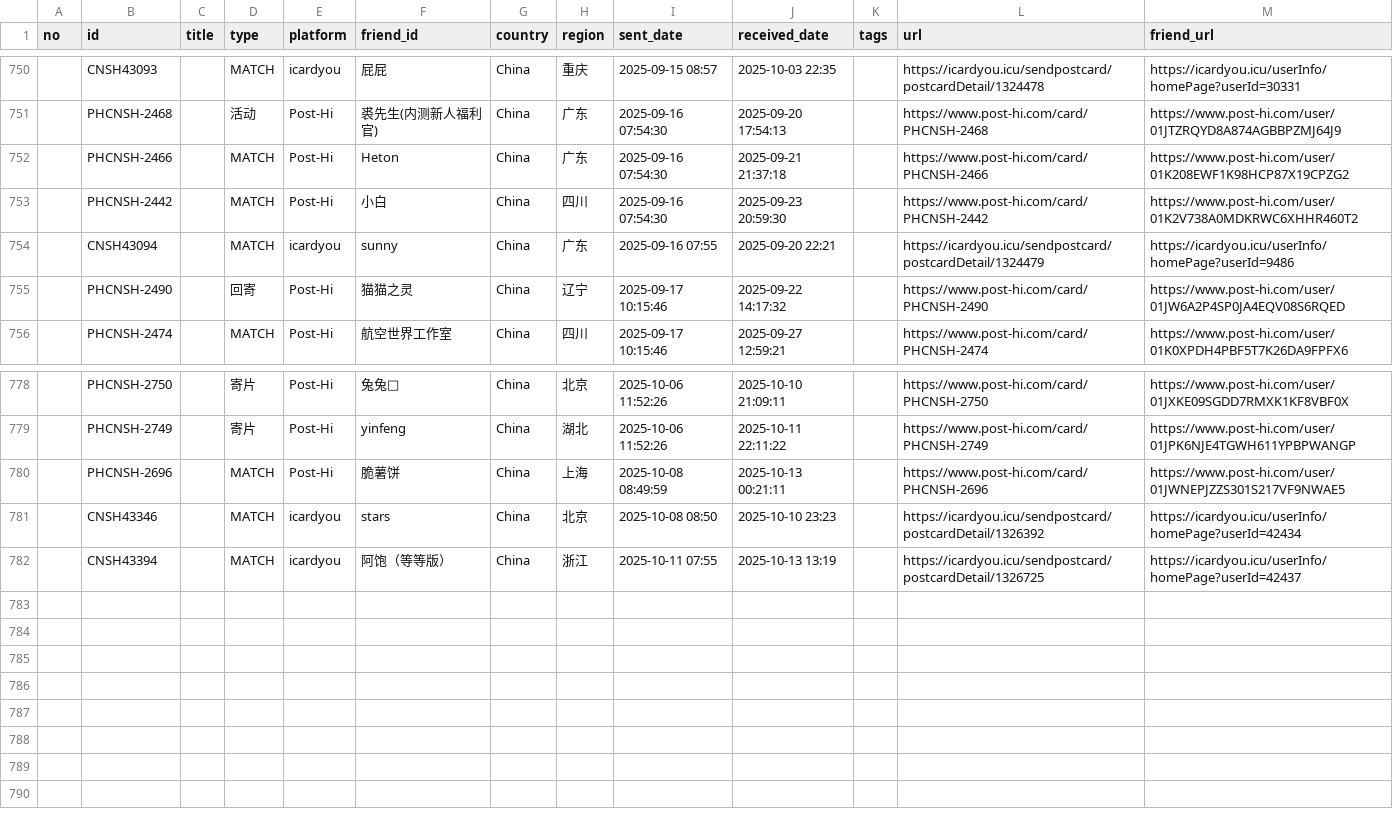
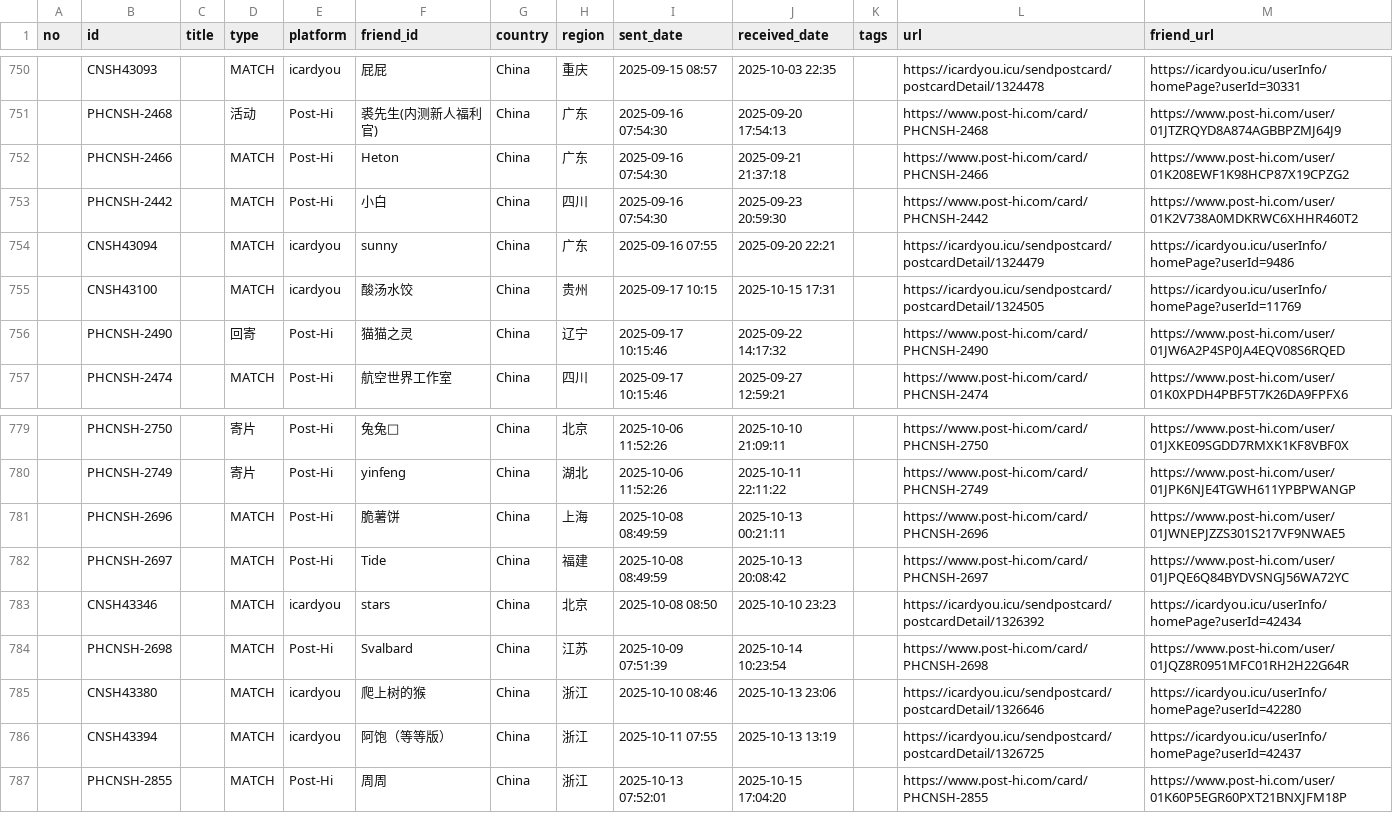
Before and after one commit to JiYouMCC/postcards, a CSV file: _data/sent.csv, drawn as a sheet; only a part is shown, gaps mark what is left out; the diff names each change by its address in the sheet, - before the commit and + after, or states it on an @@ line.

Commit message:
Add cards Refine posting board

```diff
--- a/_data/sent.csv
+++ b/_data/sent.csv
+row 755:  | CNSH43100 |  | MATCH | icardyou | 酸汤水饺 | China | 贵州 | 2025-09-17 10:15 | 2025-10-15 17:31 |  | https://icardyou.icu/sendpostcard/postcardDetail/1324505 | https://icardyou.icu/userInfo/homePage?userId=11769
+row 782:  | PHCNSH-2697 |  | MATCH | Post-Hi | Tide | China | 福建 | 2025-10-08 08:49:59 | 2025-10-13 20:08:42 |  | https://www.post-hi.com/card/PHCNSH-2697 | https://www.post-hi.com/user/01JPQE6Q84BYDVSNGJ56WA72YC
+row 784:  | PHCNSH-2698 |  | MATCH | Post-Hi | Svalbard | China | 江苏 | 2025-10-09 07:51:39 | 2025-10-14 10:23:54 |  | https://www.post-hi.com/card/PHCNSH-2698 | https://www.post-hi.com/user/01JQZ8R0951MFC01RH2H22G64R
+row 785:  | CNSH43380 |  | MATCH | icardyou | 爬上树的猴 | China | 浙江 | 2025-10-10 08:46 | 2025-10-13 23:06 |  | https://icardyou.icu/sendpostcard/postcardDetail/1326646 | https://icardyou.icu/userInfo/homePage?userId=42280
+row 787:  | PHCNSH-2855 |  | MATCH | Post-Hi | 周周 | China | 浙江 | 2025-10-13 07:52:01 | 2025-10-15 17:04:20 |  | https://www.post-hi.com/card/PHCNSH-2855 | https://www.post-hi.com/user/01K60P5EGR60PXT21BNXJFM18P
```
Also changed, not shown: _data/grouped.csv, _data/received.csv, 11 other files.
